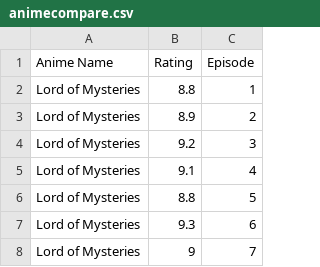
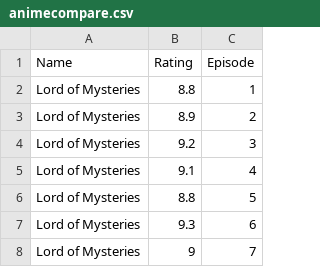
Before and after one commit to itsjustqal/LOTM, a CSV file: animecompare.csv, drawn as a sheet; only a part is shown.

Commit message:
Update animecompare.csv

```diff
--- a/animecompare.csv
+++ b/animecompare.csv
@@ -1,2 +1,2 @@
-Anime Name,Rating,Episode
+Name,Rating,Episode
 Lord of Mysteries,8.8,1
```
